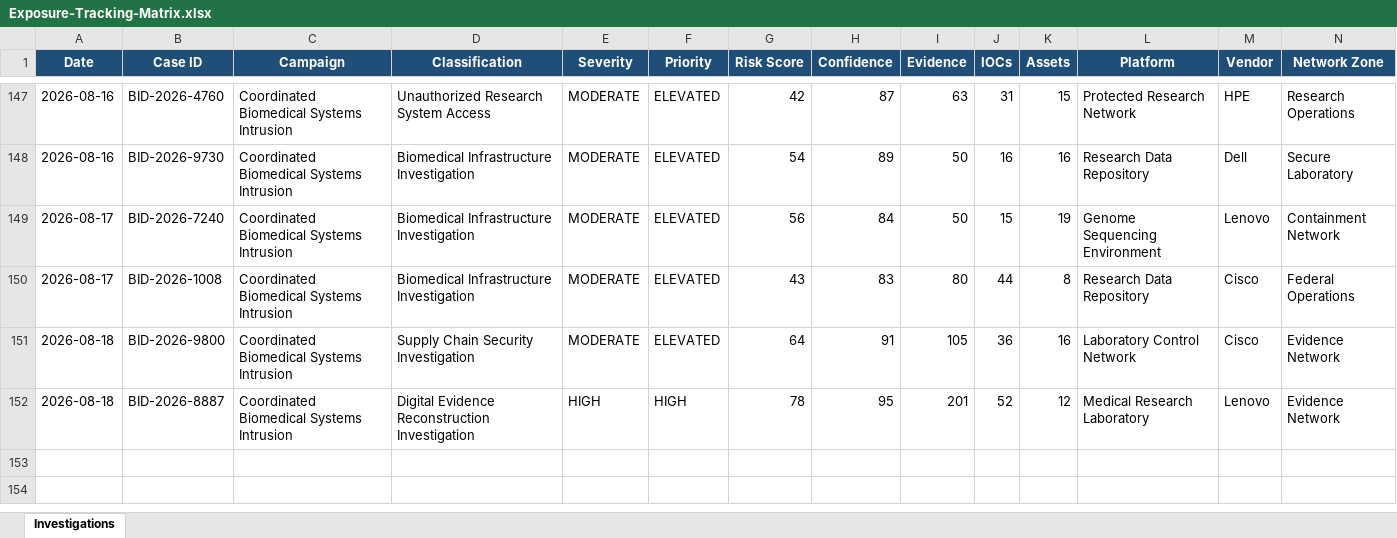
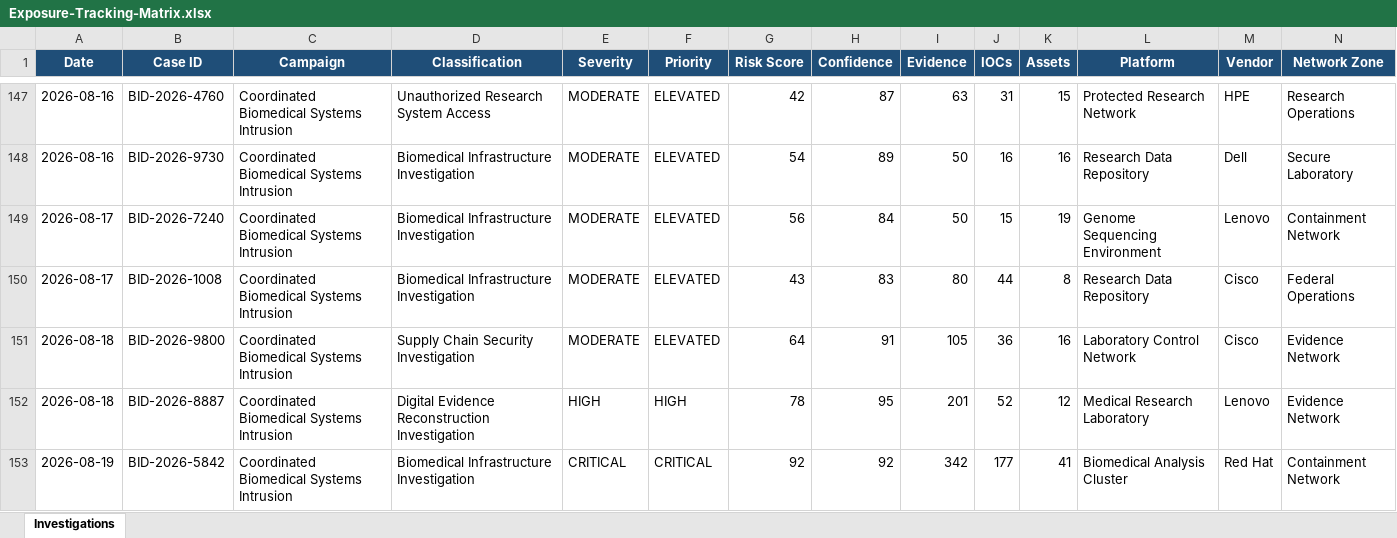
Before and after one commit to DRA3V50/BioDefense-Intelligence-Division, an Excel workbook: workbooks/Exposure-Tracking-Matrix.xlsx, sheet Investigations, drawn as a sheet; only a part is shown, gaps mark what is left out; values as stored, in another font and other column widths than the file's, no borders; rows hold the shown columns only; the diff names each change by its address in the sheet, - before the commit and + after, or states it on an @@ line.

```diff
--- a/workbooks/Exposure-Tracking-Matrix.xlsx (sheet Investigations)
+++ b/workbooks/Exposure-Tracking-Matrix.xlsx (sheet Investigations)
+row 153: 2026-08-19 | BID-2026-5842 | Coordinated Biomedical Systems Intrusion | Biomedical Infrastructure Investigation | CRITICAL | CRITICAL | 92 | 92 | 342 | 177 | 41 | Biomedical Analysis Cluster | Red Hat | Containment Network
```
Also changed, not shown: 39 other files.
